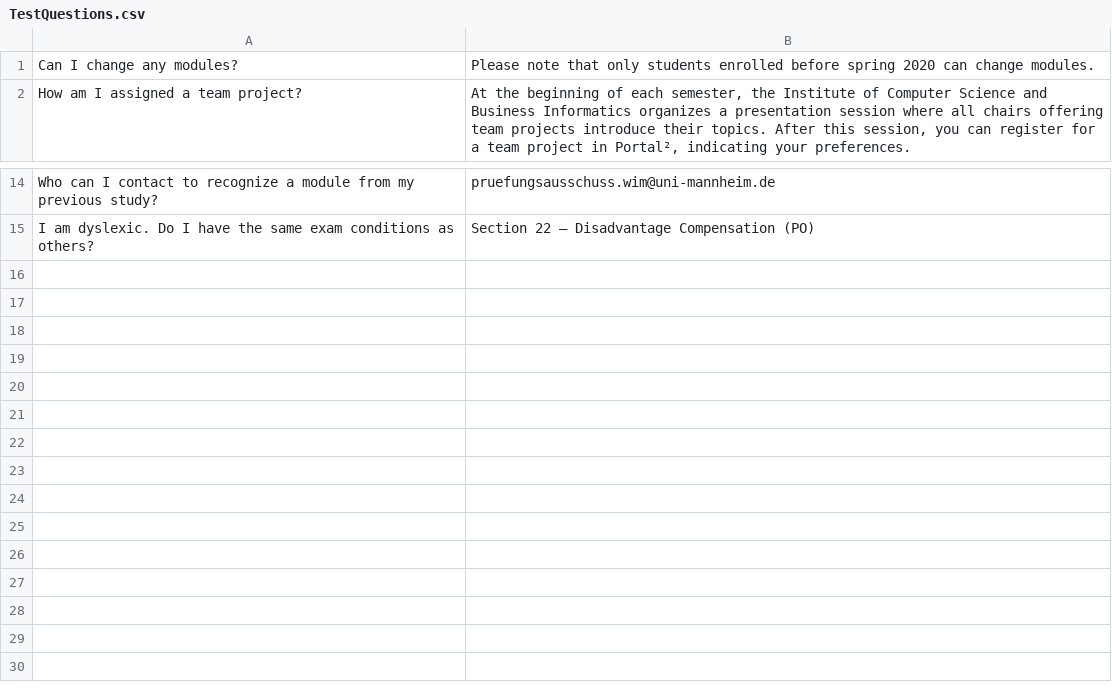
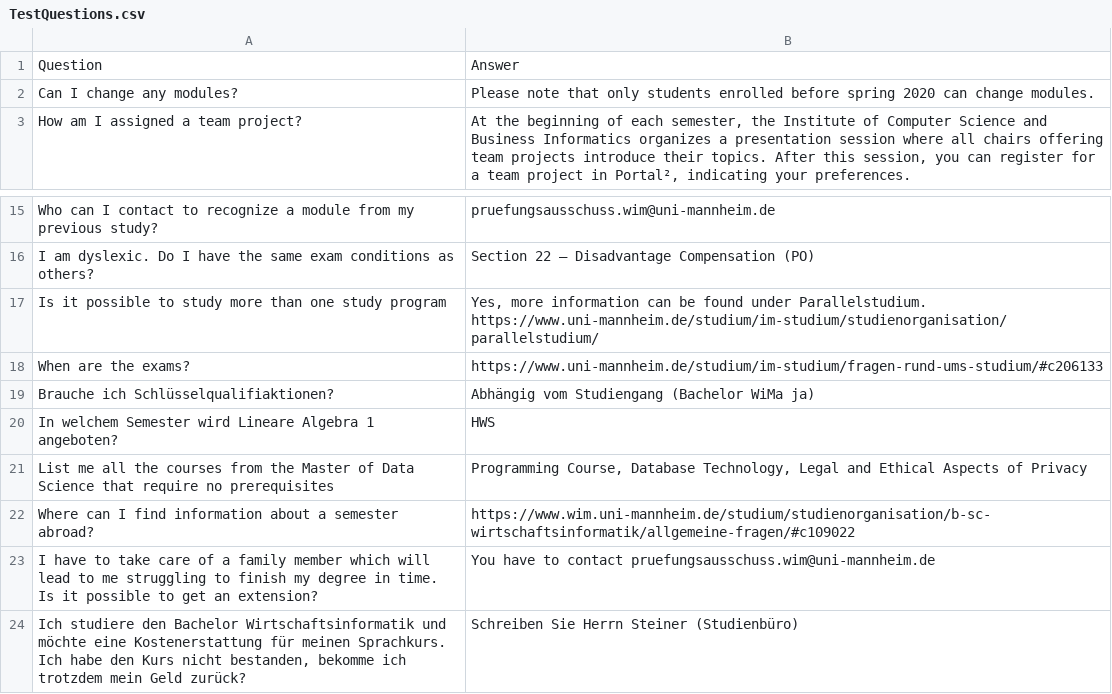
Before and after one commit to DaDelev/Chatbot-Study-Advice, a CSV file: TestQuestions.csv, drawn as a sheet; only a part is shown, gaps mark what is left out; the diff names each change by its address in the sheet, - before the commit and + after, or states it on an @@ line.

Commit message:
add new questions

```diff
--- a/TestQuestions.csv
+++ b/TestQuestions.csv
+row 1: Question | Answer
+row 17: Is it possible to study more than one study program | Yes, more information can be found under Parallelstudium. https://www.uni-mannheim.de/studium/im-studium/studienorganisation/parallelstudium/
+row 18: When are the exams? | https://www.uni-mannheim.de/studium/im-studium/fragen-rund-ums-studium/#c206133
+row 19: Brauche ich Schlüsselqualifiaktionen? | Abhängig vom Studiengang (Bachelor WiMa ja)
+row 20: In welchem Semester wird Lineare Algebra 1 angeboten? | HWS
+row 21: List me all the courses from the Master of Data Science that require no prerequisites | Programming Course, Database Technology, Legal and Ethical Aspects of Privacy
+row 22: Where can I find information about a semester abroad? | https://www.wim.uni-mannheim.de/studium/studienorganisation/b-sc-wirtschaftsinformatik/allgemeine-fragen/#c109022
+row 23: I have to take care of a family member which will lead to me struggling to finish my degree in time. Is it possible to get an extension? | You have to contact pruefungsausschuss.wim@uni-mannheim.de
+row 24: Ich studiere den Bachelor Wirtschaftsinformatik und möchte eine Kostenerstattung für meinen Sprachkurs. Ich habe den Kurs nicht bestanden, bekomme ich trotzdem mein Geld zurück? | Schreiben Sie Herrn Steiner (Studienbüro)
```
